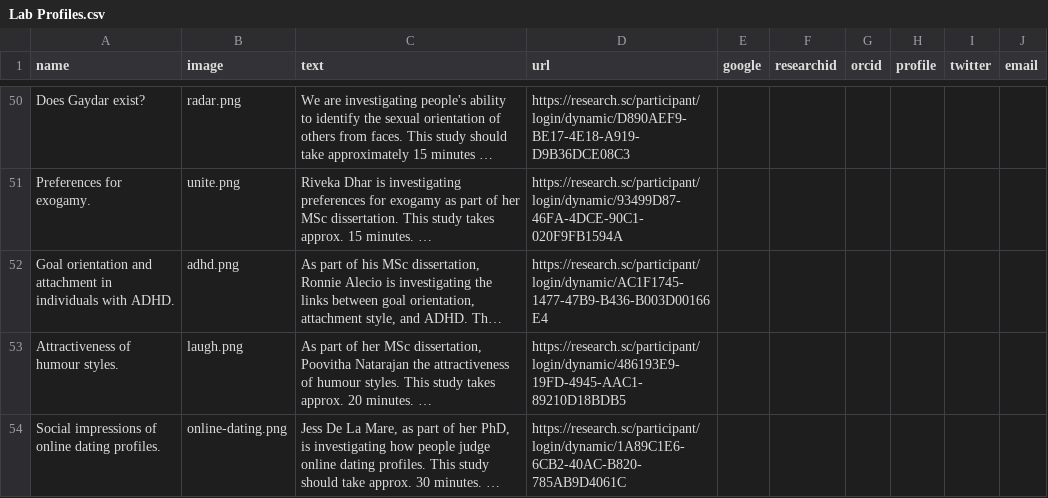
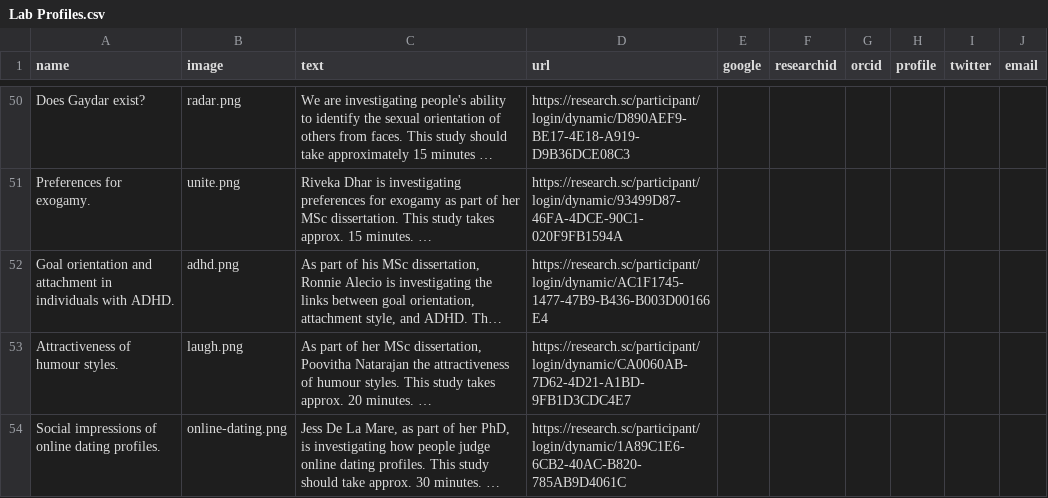
Before and after one commit to antlee53/antlee53.github.io, a CSV file: files/Lab Profiles.csv, drawn as a sheet; only a part is shown, gaps mark what is left out; long unchanged cells end in …; the diff names each change by its address in the sheet, - before the commit and + after, or states it on an @@ line.

```diff
--- a/files/Lab Profiles.csv
+++ b/files/Lab Profiles.csv
-D53 (url): https://research.sc/participant/login/dynamic/486193E9-19FD-4945-AAC1-89210D18BDB5
+D53 (url): https://research.sc/participant/login/dynamic/CA0060AB-7D62-4D21-A1BD-9FB1D3CDC4E7
```
Also changed, not shown: 3 other files.
